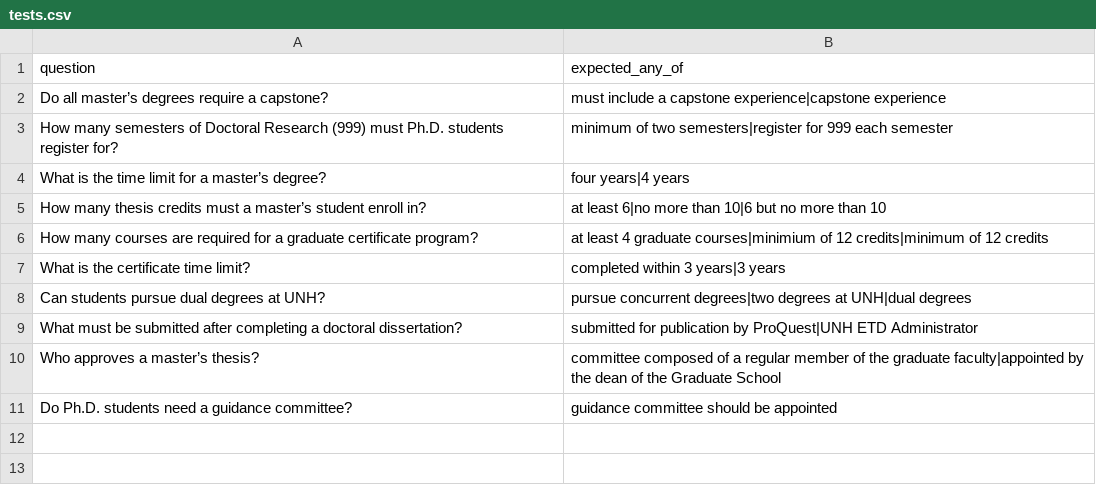
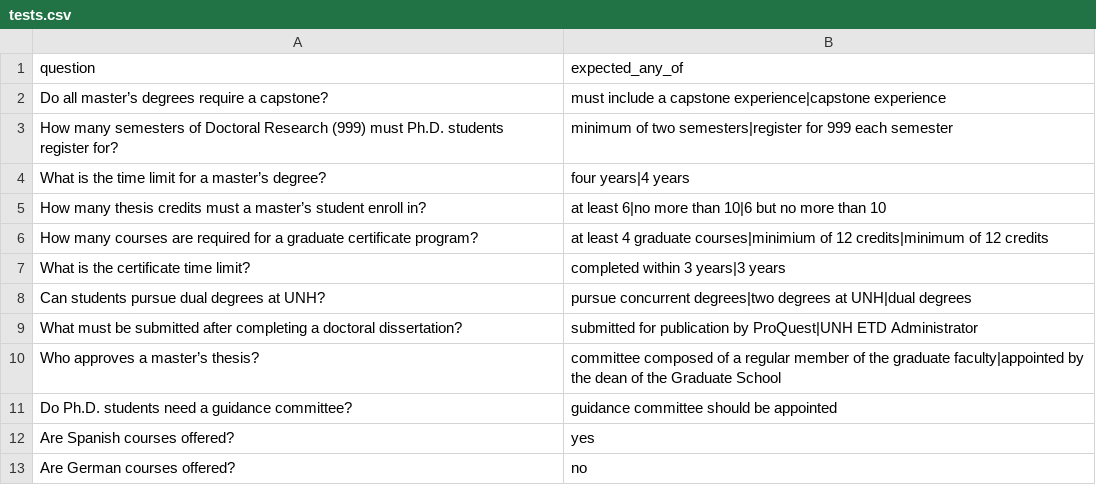
Before and after one commit to raju8309/UNH-chatbot, a CSV file: automation_testing/tests.csv, drawn as a sheet; the diff names each change by its address in the sheet, - before the commit and + after, or states it on an @@ line.

Commit message:
Add two test cases

```diff
--- a/automation_testing/tests.csv
+++ b/automation_testing/tests.csv
+row 12: Are Spanish courses offered? | yes
+row 13: Are German courses offered? | no
```
